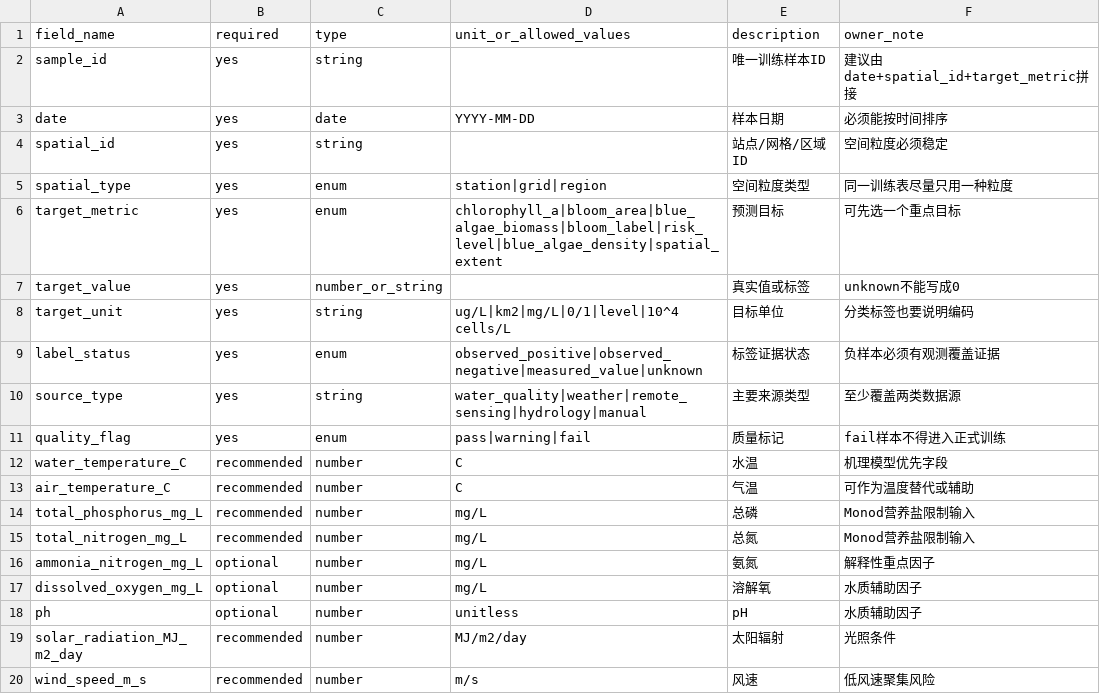
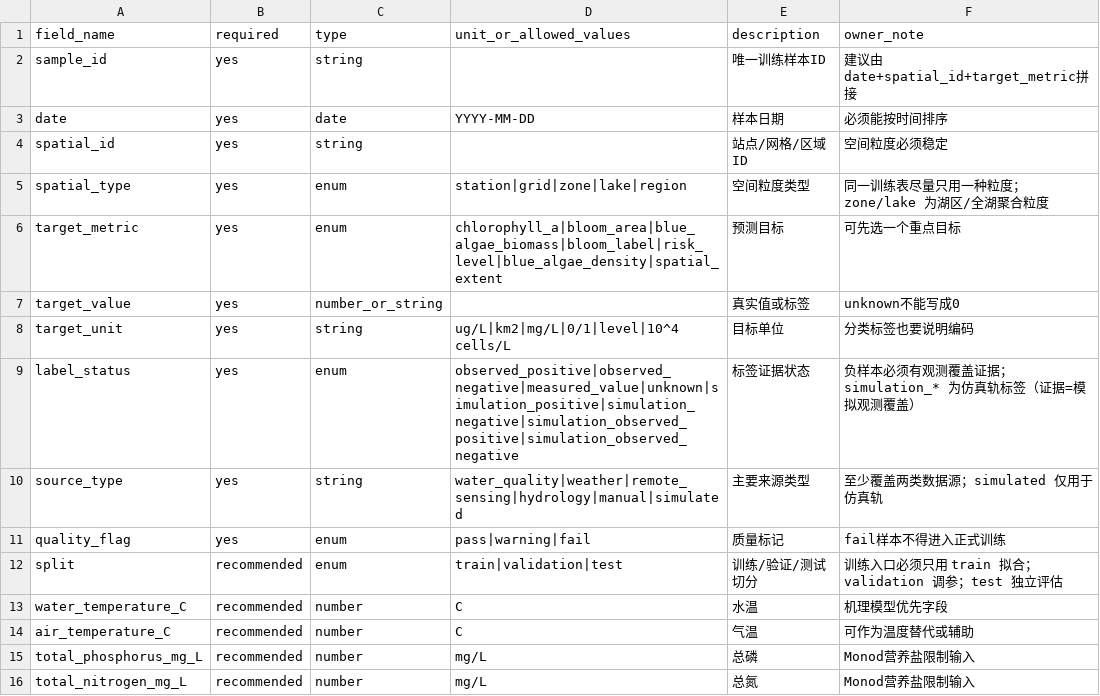
Before and after one commit to mingkiiiiing/i_need_sleep, a CSV file: 里程碑7_成员C机理AI融合建模/01_成果/member_c_modeling_framework/required_training_schema_V0.1.csv, drawn as a sheet; only a part is shown; the shorter side is filled out with more unchanged rows.

```diff
--- a/里程碑7_成员C机理AI融合建模/01_成果/member_c_modeling_framework/required_training_schema_V0.1.csv
+++ b/里程碑7_成员C机理AI融合建模/01_成果/member_c_modeling_framework/required_training_schema_V0.1.csv
@@ -4,3 +4,3 @@ date,yes,date,YYYY-MM-DD,样本日期,必须能按时间排序
 spatial_id,yes,string,,站点/网格/区域ID,空间粒度必须稳定
-spatial_type,yes,enum,station|grid|region,空间粒度类型,同一训练表尽量只用一种粒度
+spatial_type,yes,enum,station|grid|zone|lake|region,空间粒度类型,同一训练表尽量只用一种粒度；zone/lake 为湖区/全湖聚合粒度
 target_metric,yes,enum,chlorophyll_a|bloom_area|blue_algae_biomass|bloom_label|risk_level|blue_algae_density|spatial_extent,预测目标,可先选一个重点目标
@@ -8,5 +8,6 @@ target_value,yes,number_or_string,,真实值或标签,unknown不能写成0
 target_unit,yes,string,ug/L|km2|mg/L|0/1|level|10^4 cells/L,目标单位,分类标签也要说明编码
-label_status,yes,enum,observed_positive|observed_negative|measured_value|unknown,标签证据状态,负样本必须有观测覆盖证据
-source_type,yes,string,water_quality|weather|remote_sensing|hydrology|manual,主要来源类型,至少覆盖两类数据源
+label_status,yes,enum,observed_positive|observed_negative|measured_value|unknown|simulation_positive|simulation_negative|simulation_observed_positive|simulation_observed_negative,标签证据状态,负样本必须有观测覆盖证据；simulation_* 为仿真轨标签（证据=模拟观测覆盖）
+source_type,yes,string,water_quality|weather|remote_sensing|hydrology|manual|simulated,主要来源类型,至少覆盖两类数据源；simulated 仅用于仿真轨
 quality_flag,yes,enum,pass|warning|fail,质量标记,fail样本不得进入正式训练
+split,recommended,enum,train|validation|test,训练/验证/测试切分,训练入口必须只用 train 拟合；validation 调参；test 独立评估
 water_temperature_C,recommended,number,C,水温,机理模型优先字段
```
Also changed, not shown: 里程碑7_成员C机理AI融合建模/01_成果/member_c_modeling_framework/sample_training_rows_V0.1.csv, 10 other files.
